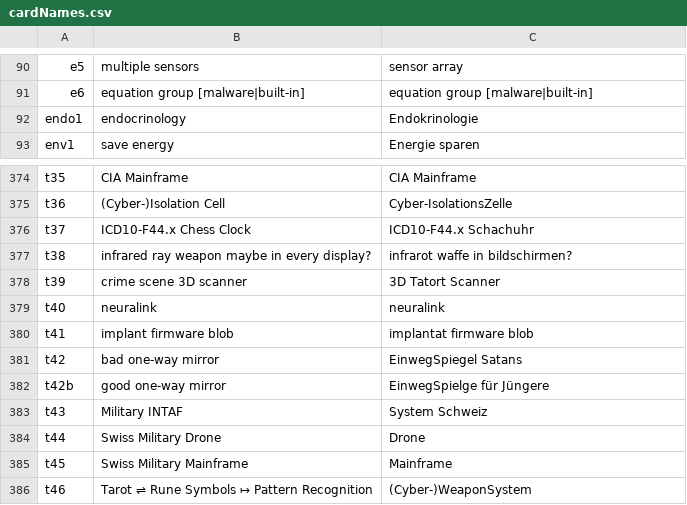
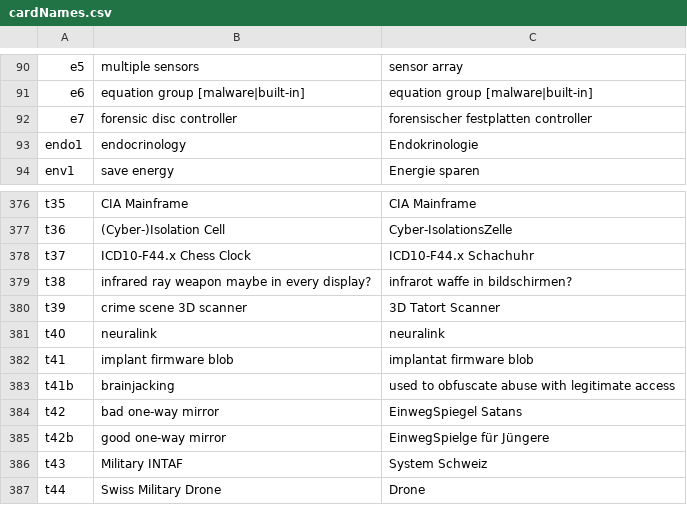
Before and after one commit to HackersCardgame/HackersCardgame25, a CSV file: scripts.bullseye/cardNames.csv, drawn as a sheet; only a part is shown, gaps mark what is left out; the shorter side is filled out with more unchanged rows; the diff covers the shown part only.

```diff
--- a/scripts.bullseye/cardNames.csv
+++ b/scripts.bullseye/cardNames.csv
@@ -91,2 +91,3 @@ e5,multiple sensors,sensor array
 e6,equation group [malware|built-in],equation group [malware|built-in]
+e7,forensic disc controller,forensischer festplatten controller
 endo1,endocrinology,Endokrinologie
@@ -380,2 +382,3 @@ t40,neuralink,neuralink
 t41,implant firmware blob,implantat firmware blob
+t41b,brainjacking,used to obfuscate abuse with legitimate access
 t42,bad one-way mirror,EinwegSpiegel Satans
```
Also changed, not shown: 22 added rows and 1 edited cell elsewhere in this file, 2 other files.
